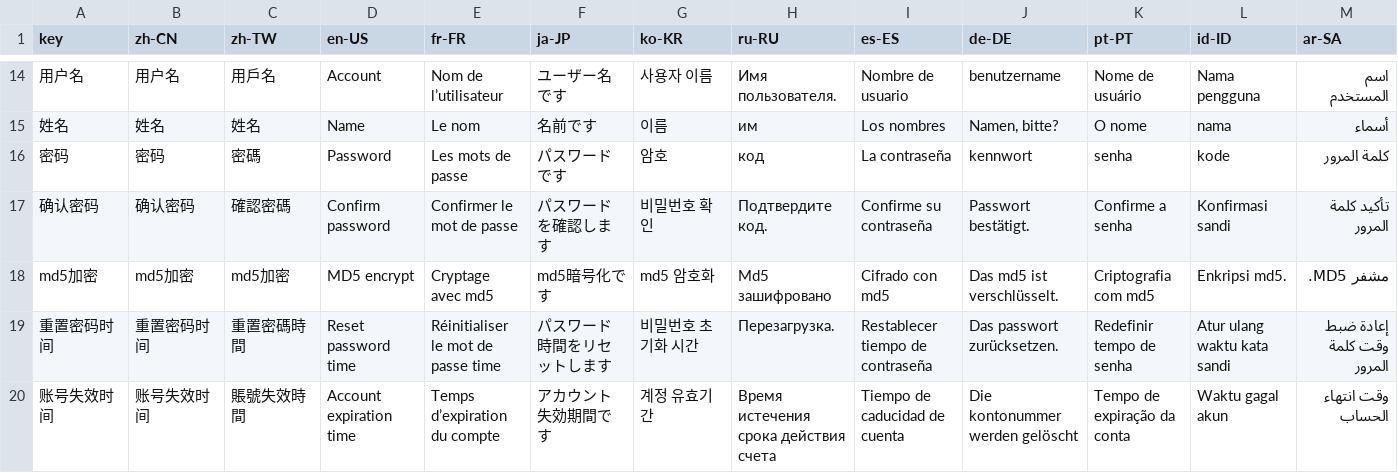
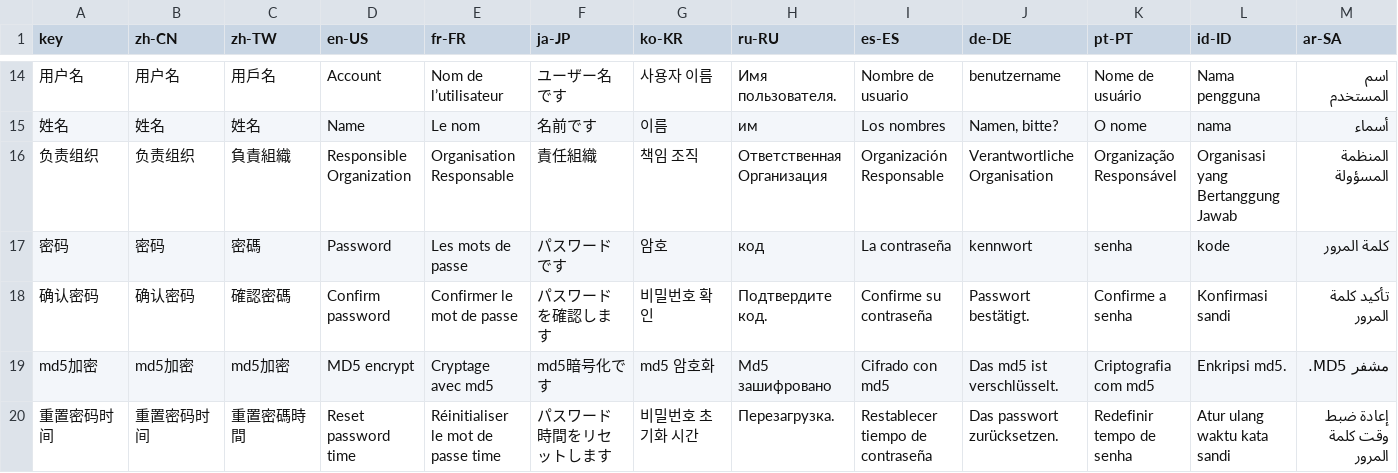
Before and after one commit to erupts/erupt, a CSV file: erupt-upms/src/main/resources/i18n/erupt-upms.i18n.csv, drawn as a sheet; only a part is shown, gaps mark what is left out; the shorter side is filled out with more unchanged rows; the diff names each change by its address in the sheet, - before the commit and + after, or states it on an @@ line.

Commit message:
EruptUser 增加负责组织配置，用户配置组织负责人的身份

```diff
--- a/erupt-upms/src/main/resources/i18n/erupt-upms.i18n.csv
+++ b/erupt-upms/src/main/resources/i18n/erupt-upms.i18n.csv
+row 16: 负责组织 | 负责组织 | 負責組織 | Responsible Organization | Organisation Responsable | 責任組織 | 책임 조직 | Ответственная Организация | Organización Responsable | Verantwortliche Organisation | Organização Responsável | Organisasi yang Bertanggung Jawab | المنظمة المسؤولة
```
Also changed, not shown: 6 other files.
